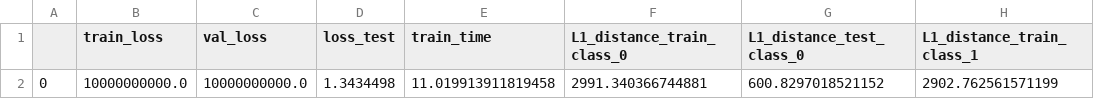
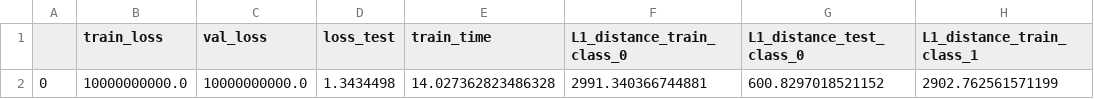
Before and after one commit to big-ucl/functional-effects-model, a CSV file: src/results/synthetic/TasteNet/results_dict_fiTrue_fpFalse.csv, drawn as a sheet; only a part is shown; the diff names each change by its address in the sheet, - before the commit and + after, or states it on an @@ line.

```diff
--- a/src/results/synthetic/TasteNet/results_dict_fiTrue_fpFalse.csv
+++ b/src/results/synthetic/TasteNet/results_dict_fiTrue_fpFalse.csv
-E2 (train_time): 11.019913911819458
+E2 (train_time): 14.027362823486328
```
Also changed, not shown: 20 other files.
